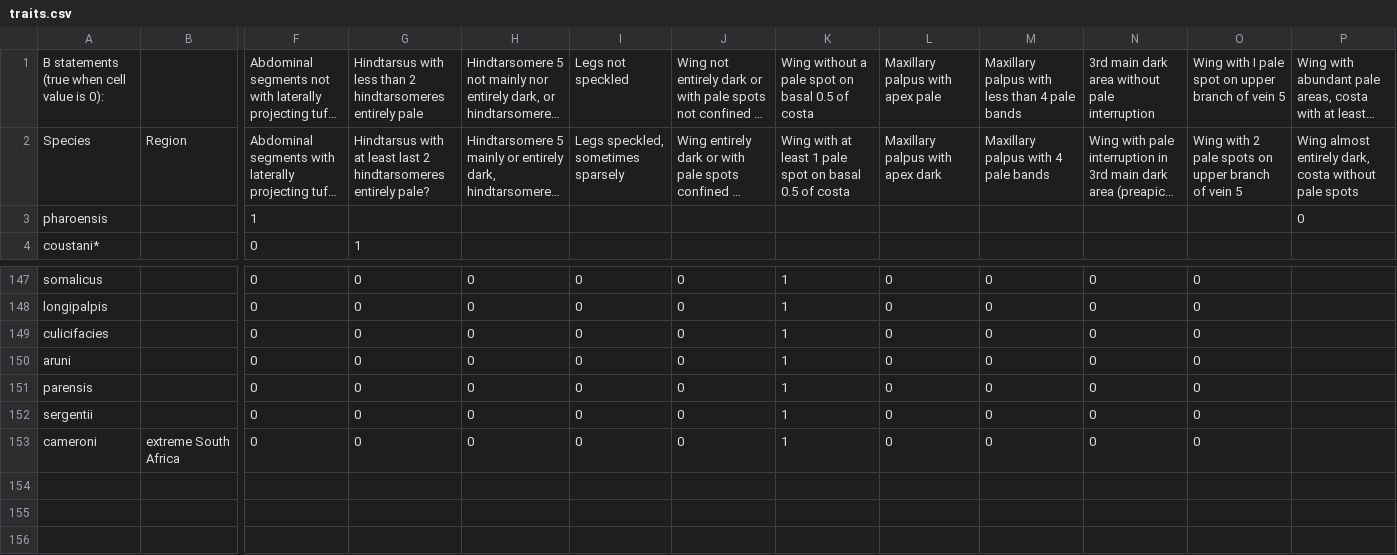
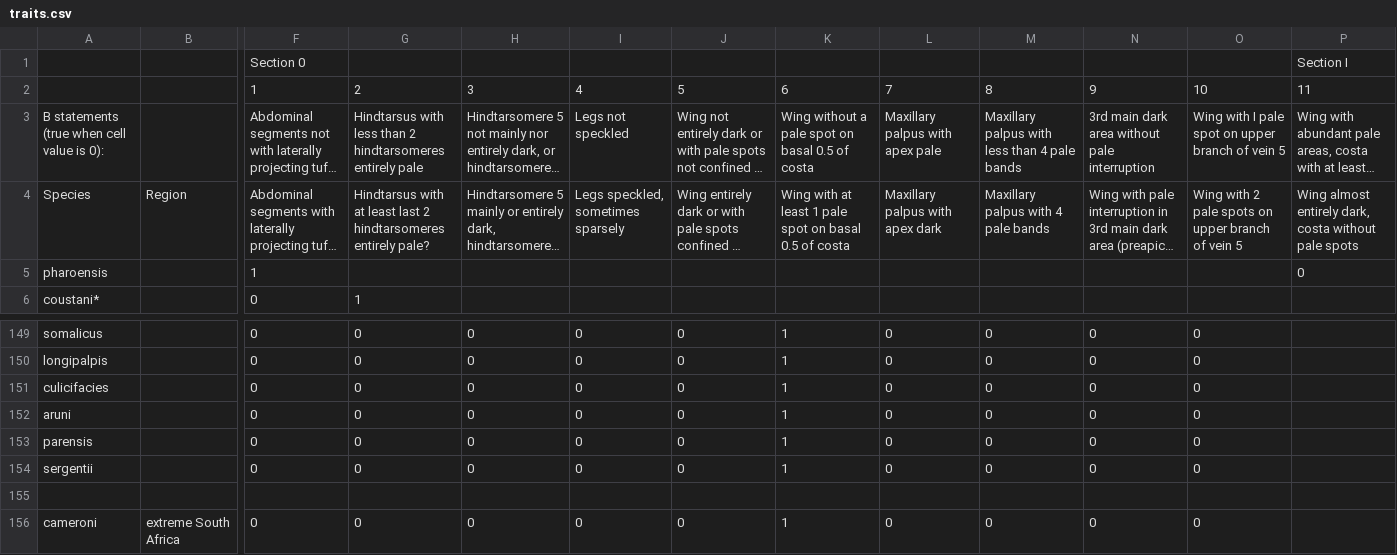
Before and after one commit to mishmashi/mosquitonator, a CSV file: traits.csv, drawn as a sheet; only a part is shown, gaps mark what is left out; long unchanged cells end in …; rows hold the shown columns only; the diff names each change by its address in the sheet, - before the commit and + after, or states it on an @@ line.

```diff
--- a/traits.csv
+++ b/traits.csv
+row 1:  |  | Section 0 |  |  |  |  |  |  |  |  |  | Section I
+row 2:  |  | 1 | 2 | 3 | 4 | 5 | 6 | 7 | 8 | 9 | 10 | 11
+row 155: (empty)
```
